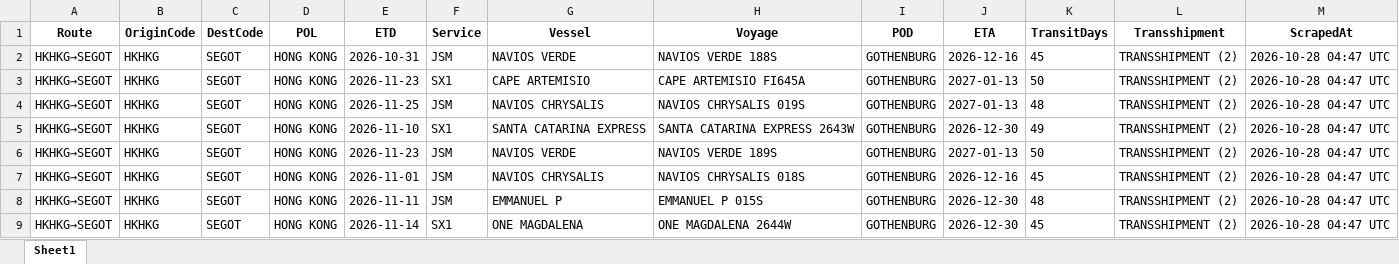
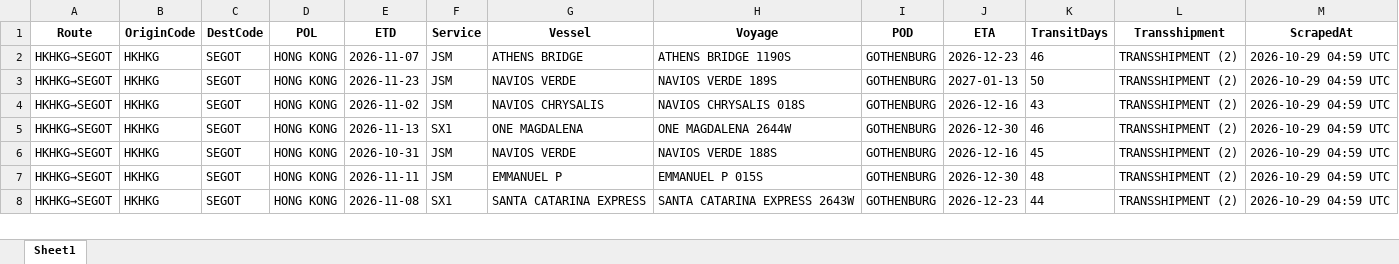
Before and after one commit to Arthur202608/esl-schedule-fetcher, an Excel workbook: output/one_schedules_latest.xlsx, sheet Sheet1, drawn as a sheet; only a part is shown; values as stored, in another font and other column widths than the file's, no borders; removed rows and columns are numbered as before the commit, all else as after; the diff covers the shown part only; the diff names each change by its address in the sheet, - before the commit and + after, or states it on an @@ line.

```diff
--- a/output/one_schedules_latest.xlsx (sheet Sheet1)
+++ b/output/one_schedules_latest.xlsx (sheet Sheet1)
-E2 (ETD): 2026-10-31
+E2 (ETD): 2026-11-07
-G2 (Vessel): NAVIOS VERDE
+G2 (Vessel): ATHENS BRIDGE
-H2 (Voyage): NAVIOS VERDE 188S
+H2 (Voyage): ATHENS BRIDGE 1190S
-J2 (ETA): 2026-12-16
+J2 (ETA): 2026-12-23
-K2 (TransitDays): 45
+K2 (TransitDays): 46
-M2:M5 (ScrapedAt): 2026-10-28 04:47 UTC
+M2:M5 (ScrapedAt): 2026-10-29 04:59 UTC
-F3 (Service): SX1
+F3 (Service): JSM
-G3 (Vessel): CAPE ARTEMISIO
+G3 (Vessel): NAVIOS VERDE
-H3 (Voyage): CAPE ARTEMISIO FI645A
+H3 (Voyage): NAVIOS VERDE 189S
-E4 (ETD): 2026-11-25
+E4 (ETD): 2026-11-02
-H4 (Voyage): NAVIOS CHRYSALIS 019S
+H4 (Voyage): NAVIOS CHRYSALIS 018S
-J4 (ETA): 2027-01-13
+J4 (ETA): 2026-12-16
-K4 (TransitDays): 48
+K4 (TransitDays): 43
-E5 (ETD): 2026-11-10
+E5 (ETD): 2026-11-13
-G5 (Vessel): SANTA CATARINA EXPRESS
+G5 (Vessel): ONE MAGDALENA
-H5 (Voyage): SANTA CATARINA EXPRESS 2643W
+H5 (Voyage): ONE MAGDALENA 2644W
-K5 (TransitDays): 49
+K5 (TransitDays): 46
-row 6: HKHKG→SEGOT | HKHKG | SEGOT | HONG KONG | 2026-11-23 | JSM | NAVIOS VERDE | NAVIOS VERDE 189S | GOTHENBURG | 2027-01-13 | 50 | TRANSSHIPMENT (2) | 2026-10-28 04:47 UTC
-E6 (ETD): 2026-11-01
+E6 (ETD): 2026-10-31
-G6 (Vessel): NAVIOS CHRYSALIS
+G6 (Vessel): NAVIOS VERDE
-H6 (Voyage): NAVIOS CHRYSALIS 018S
+H6 (Voyage): NAVIOS VERDE 188S
-M6:M8 (ScrapedAt): 2026-10-28 04:47 UTC
+M6:M8 (ScrapedAt): 2026-10-29 04:59 UTC
-E8 (ETD): 2026-11-14
+E8 (ETD): 2026-11-08
-G8 (Vessel): ONE MAGDALENA
+G8 (Vessel): SANTA CATARINA EXPRESS
-H8 (Voyage): ONE MAGDALENA 2644W
+H8 (Voyage): SANTA CATARINA EXPRESS 2643W
-J8 (ETA): 2026-12-30
+J8 (ETA): 2026-12-23
-K8 (TransitDays): 45
+K8 (TransitDays): 44
```
Also changed, not shown: 4 added rows, 5 removed rows and 143 edited cells elsewhere in this sheet, output/esl_schedules_latest.xlsx, 2 other files.
